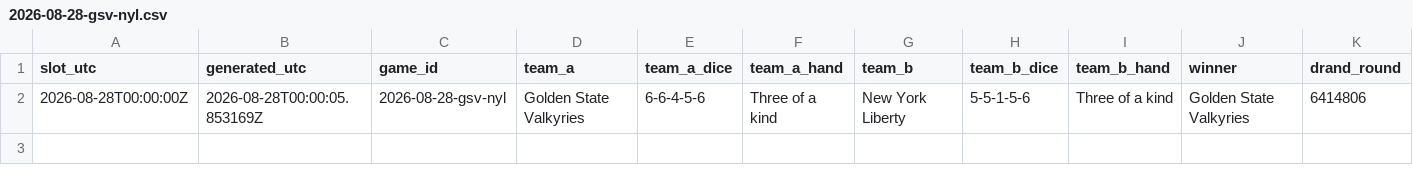
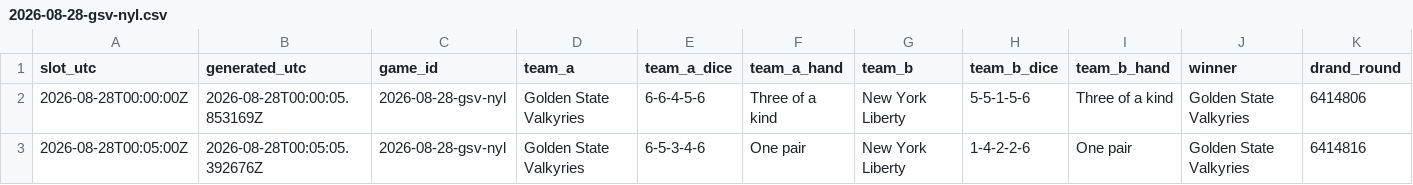
Before and after one commit to shabahren/wnba-dice-poker, a CSV file: data/2026-08-28-gsv-nyl.csv, drawn as a sheet; only a part is shown; rows hold the shown columns only; the diff names each change by its address in the sheet, - before the commit and + after, or states it on an @@ line.

Commit message:
Add real-time Dice Poker result 2026-08-28 00:05 UTC

```diff
--- a/data/2026-08-28-gsv-nyl.csv
+++ b/data/2026-08-28-gsv-nyl.csv
+row 3: 2026-08-28T00:05:00Z | 2026-08-28T00:05:05.392676Z | 2026-08-28-gsv-nyl | Golden State Valkyries | 6-5-3-4-6 | One pair | New York Liberty | 1-4-2-2-6 | One pair | Golden State Valkyries | 6414816
```
